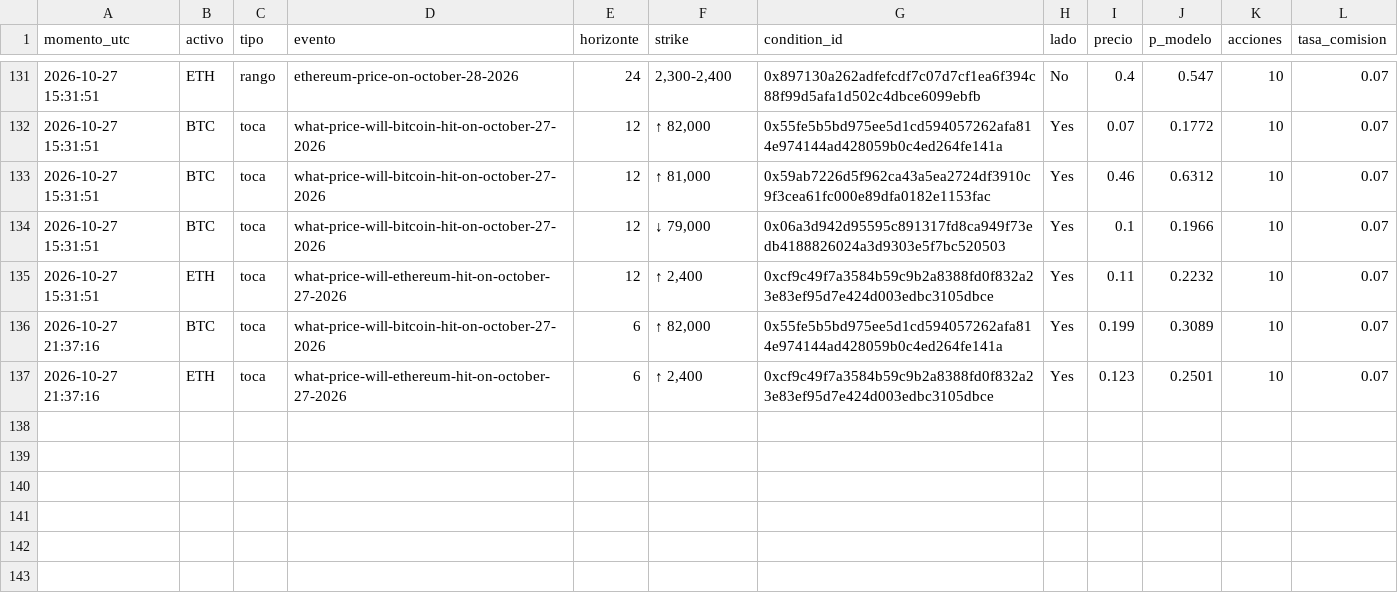
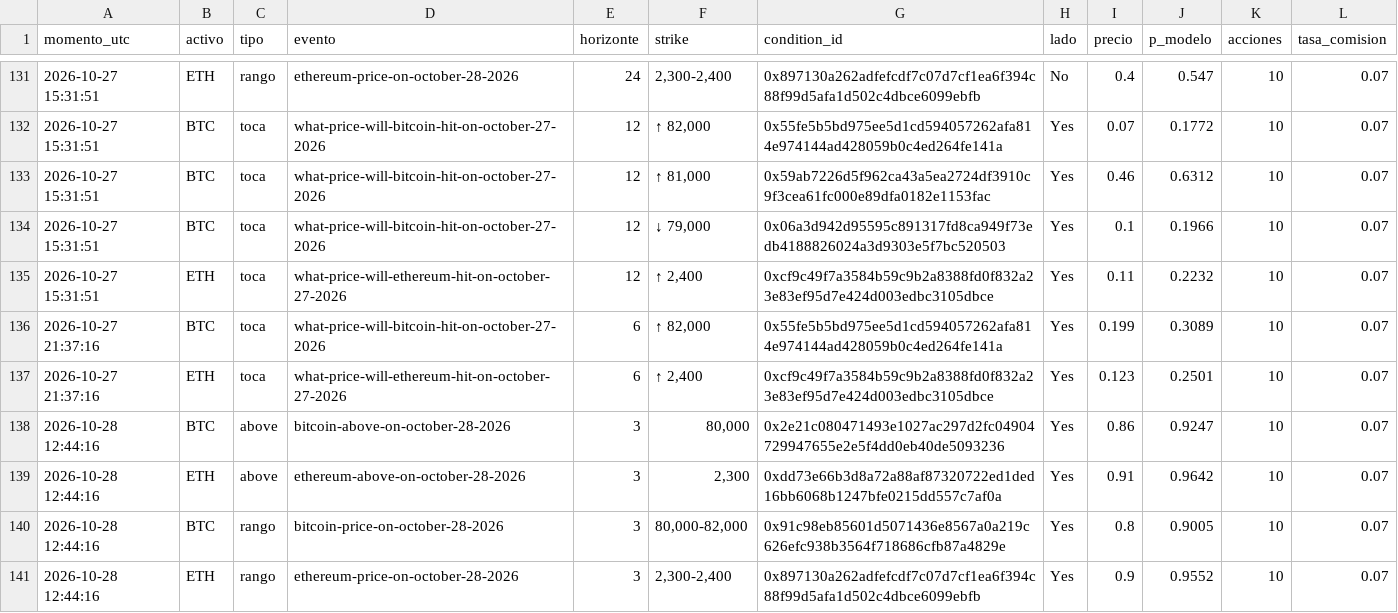
Before and after one commit to Agustinsff/polymarket-clima, a CSV file: cripto_ops.csv, drawn as a sheet; only a part is shown, gaps mark what is left out; the diff names each change by its address in the sheet, - before the commit and + after, or states it on an @@ line.

```diff
--- a/cripto_ops.csv
+++ b/cripto_ops.csv
+row 138: 2026-10-28 12:44:16 | BTC | above | bitcoin-above-on-october-28-2026 | 3 | 80,000 | 0x2e21c080471493e1027ac297d2fc04904729947655e2e5f4dd0eb40de5093236 | Yes | 0.86 | 0.9247 | 10 | 0.07
+row 139: 2026-10-28 12:44:16 | ETH | above | ethereum-above-on-october-28-2026 | 3 | 2,300 | 0xdd73e66b3d8a72a88af87320722ed1ded16bb6068b1247bfe0215dd557c7af0a | Yes | 0.91 | 0.9642 | 10 | 0.07
+row 140: 2026-10-28 12:44:16 | BTC | rango | bitcoin-price-on-october-28-2026 | 3 | 80,000-82,000 | 0x91c98eb85601d5071436e8567a0a219c626efc938b3564f718686cfb87a4829e | Yes | 0.8 | 0.9005 | 10 | 0.07
+row 141: 2026-10-28 12:44:16 | ETH | rango | ethereum-price-on-october-28-2026 | 3 | 2,300-2,400 | 0x897130a262adfefcdf7c07d7cf1ea6f394c88f99d5afa1d502c4dbce6099ebfb | Yes | 0.9 | 0.9552 | 10 | 0.07
```
Also changed, not shown: 5 other files.
